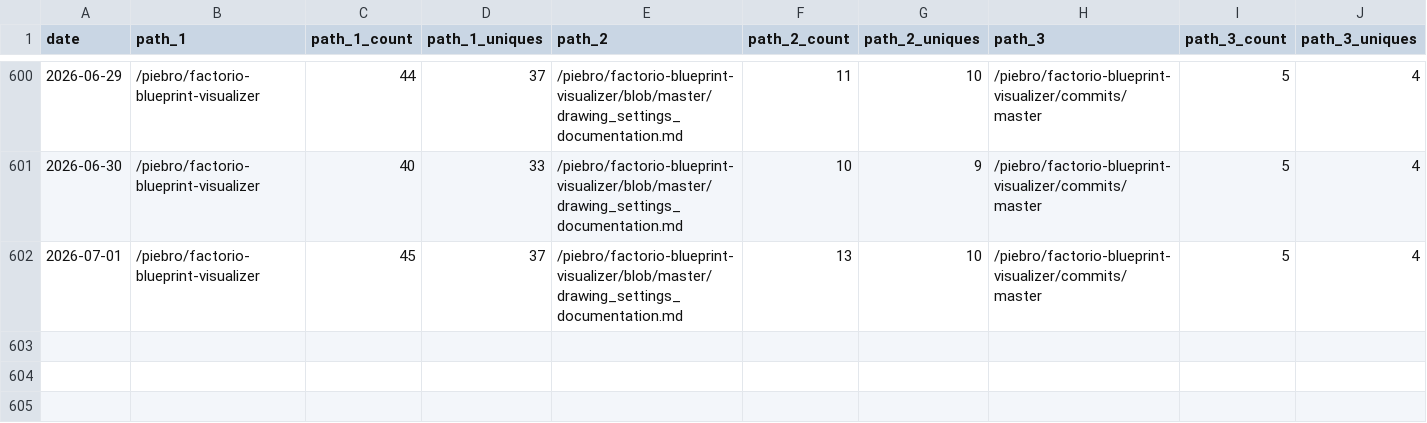
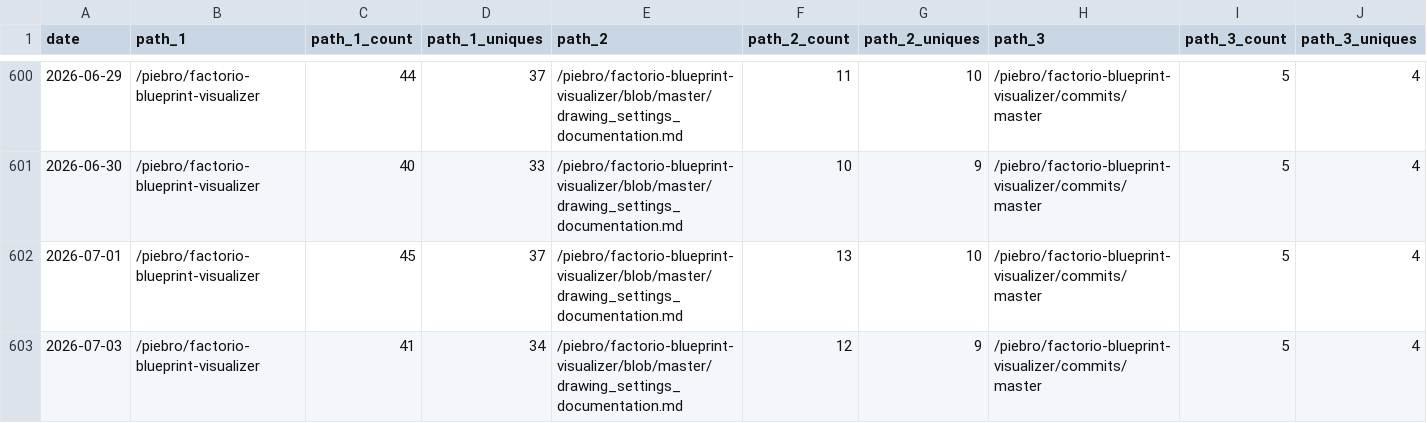
Before and after one commit to piebro/github-repo-traffic-stats, a CSV file: data/github_paths/factorio-blueprint-visualizer.csv, drawn as a sheet; only a part is shown, gaps mark what is left out; rows hold the shown columns only; the diff names each change by its address in the sheet, - before the commit and + after, or states it on an @@ line.

Commit message:
data update

```diff
--- a/data/github_paths/factorio-blueprint-visualizer.csv
+++ b/data/github_paths/factorio-blueprint-visualizer.csv
+row 603: 2026-07-03 | /piebro/factorio-blueprint-visualizer | 41 | 34 | /piebro/factorio-blueprint-visualizer/blob/master/drawing_settings_documentation.md | 12 | 9 | /piebro/factorio-blueprint-visualizer/commits/master | 5 | 4
```
Also changed, not shown: data/github_paths/deutsche-bahn-data.csv, data/github_paths/echo-mcp-server-for-testing.csv, 39 other files.
